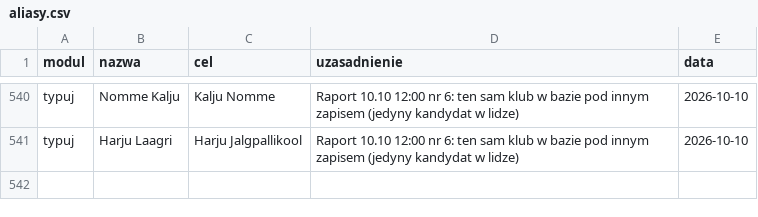
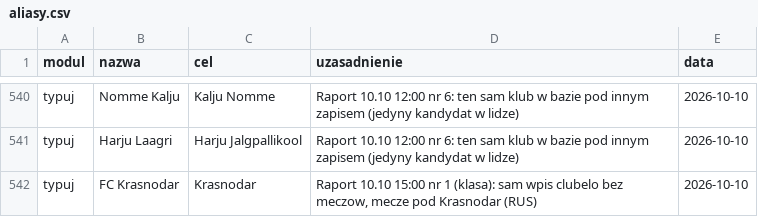
Before and after one commit to jedrzej82/sts-kb, a CSV file: aliasy.csv, drawn as a sheet; only a part is shown, gaps mark what is left out.

```diff
--- a/aliasy.csv
+++ b/aliasy.csv
@@ -541 +541,2 @@ typuj,Nomme Kalju,Kalju Nomme,"Raport 10.10 12:00 nr 6: ten sam klub w bazie pod
 typuj,Harju Laagri,Harju Jalgpallikool,"Raport 10.10 12:00 nr 6: ten sam klub w bazie pod innym zapisem (jedyny kandydat w lidze)",2026-10-10
+typuj,FC Krasnodar,Krasnodar,"Raport 10.10 15:00 nr 1 (klasa): sam wpis clubelo bez meczow, mecze pod Krasnodar (RUS)",2026-10-10
```
Also changed, not shown: 3 other files.
